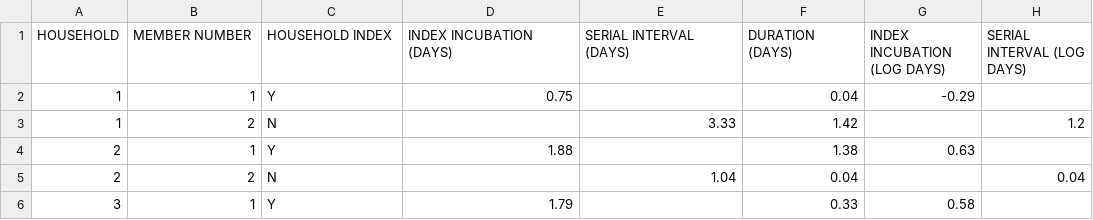
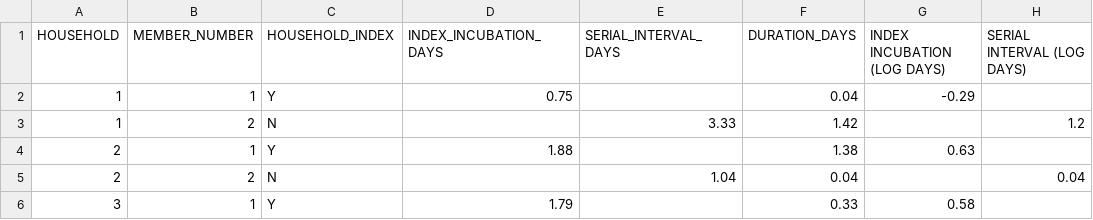
Before and after one commit to blopman/epi569, a CSV file: NaturalHistoryExercise.csv, drawn as a sheet; only a part is shown; the diff names each change by its address in the sheet, - before the commit and + after, or states it on an @@ line.

Commit message:
Add files via upload

```diff
--- a/NaturalHistoryExercise.csv
+++ b/NaturalHistoryExercise.csv
-B1: MEMBER NUMBER
+B1: MEMBER_NUMBER
-C1: HOUSEHOLD INDEX
+C1: HOUSEHOLD_INDEX
-D1: INDEX INCUBATION (DAYS)
+D1: INDEX_INCUBATION_DAYS
-E1: SERIAL INTERVAL (DAYS)
+E1: SERIAL_INTERVAL_DAYS
-F1: DURATION (DAYS)
+F1: DURATION_DAYS
```
